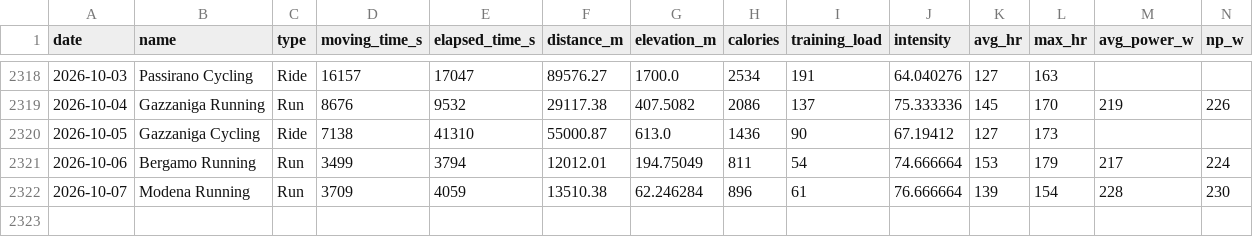
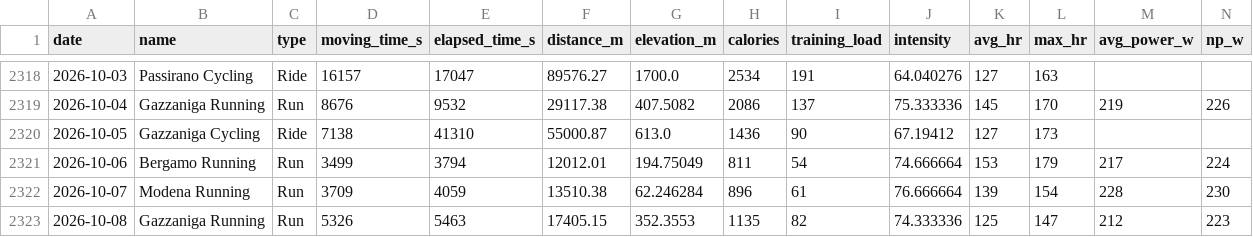
Before and after one commit to micmer-git/micmer-git.github.io, a CSV file: tools/food/data/activities.csv, drawn as a sheet; only a part is shown, gaps mark what is left out; the diff names each change by its address in the sheet, - before the commit and + after, or states it on an @@ line.

```diff
--- a/tools/food/data/activities.csv
+++ b/tools/food/data/activities.csv
+row 2323: 2026-10-08 | Gazzaniga Running | Run | 5326 | 5463 | 17405.15 | 352.3553 | 1135 | 82 | 74.333336 | 125 | 147 | 212 | 223
```
Also changed, not shown: vita/cibo/data/metabolismo.csv, vita/cibo/data/nutrition.csv, 3 other files.
